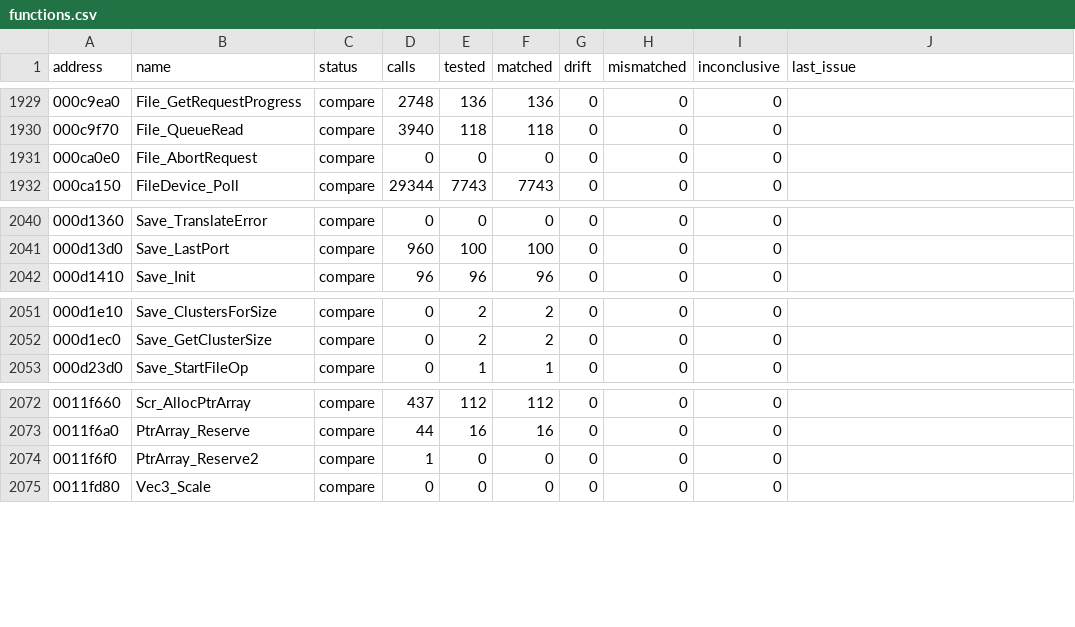
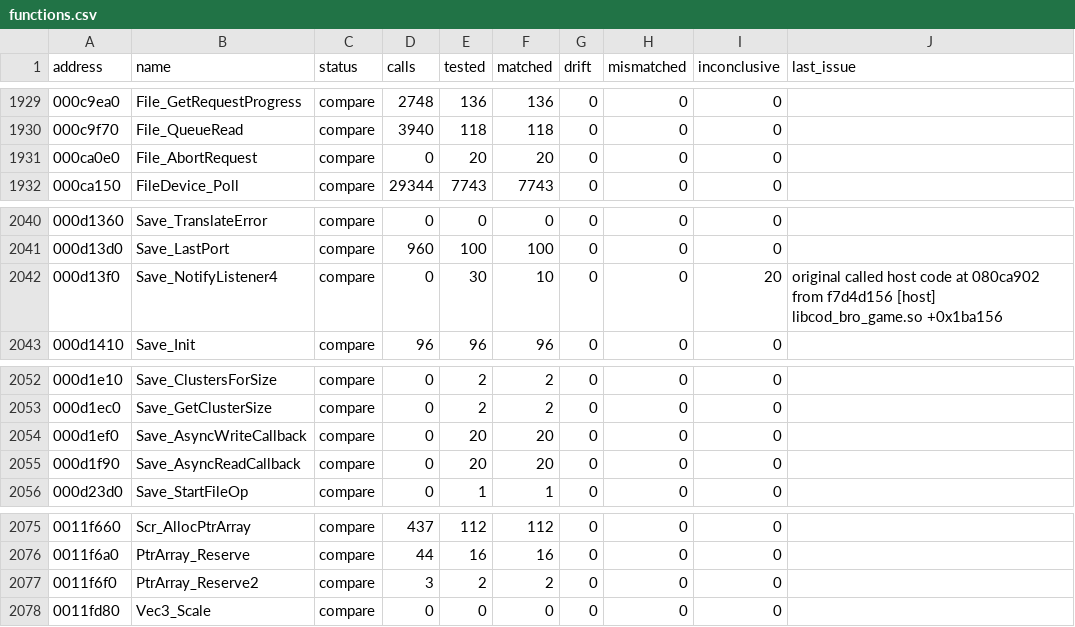
Before and after one commit to SmokeDoggy044/CoD2-BRO-Decomp, a CSV file: tools/data/functions.csv, drawn as a sheet; only a part is shown, gaps mark what is left out.

```diff
--- a/tools/data/functions.csv
+++ b/tools/data/functions.csv
@@ -1930,3 +1930,3 @@ address,name,status,calls,tested,matched,drift,mismatched,inconclusive,last_issu
 000c9f70,File_QueueRead,compare,3940,118,118,0,0,0,""
-000ca0e0,File_AbortRequest,compare,0,0,0,0,0,0,""
+000ca0e0,File_AbortRequest,compare,0,20,20,0,0,0,""
 000ca150,FileDevice_Poll,compare,29344,7743,7743,0,0,0,""
@@ -2041,2 +2041,3 @@ address,name,status,calls,tested,matched,drift,mismatched,inconclusive,last_issu
 000d13d0,Save_LastPort,compare,960,100,100,0,0,0,""
+000d13f0,Save_NotifyListener4,compare,0,30,10,0,0,20,"original called host code at 080ca902 from f7d4d156 [host] libcod_bro_game.so +0x1ba156"
 000d1410,Save_Init,compare,96,96,96,0,0,0,""
@@ -2052,2 +2053,4 @@ address,name,status,calls,tested,matched,drift,mismatched,inconclusive,last_issu
 000d1ec0,Save_GetClusterSize,compare,0,2,2,0,0,0,""
+000d1ef0,Save_AsyncWriteCallback,compare,0,20,20,0,0,0,""
+000d1f90,Save_AsyncReadCallback,compare,0,20,20,0,0,0,""
 000d23d0,Save_StartFileOp,compare,0,1,1,0,0,0,""
@@ -2073,3 +2076,3 @@ address,name,status,calls,tested,matched,drift,mismatched,inconclusive,last_issu
 0011f6a0,PtrArray_Reserve,compare,44,16,16,0,0,0,""
-0011f6f0,PtrArray_Reserve2,compare,1,0,0,0,0,0,""
+0011f6f0,PtrArray_Reserve2,compare,3,2,2,0,0,0,""
 0011fd80,Vec3_Scale,compare,0,0,0,0,0,0,""
```
Also changed, not shown: tools/data/offline.csv, 4 other files.
